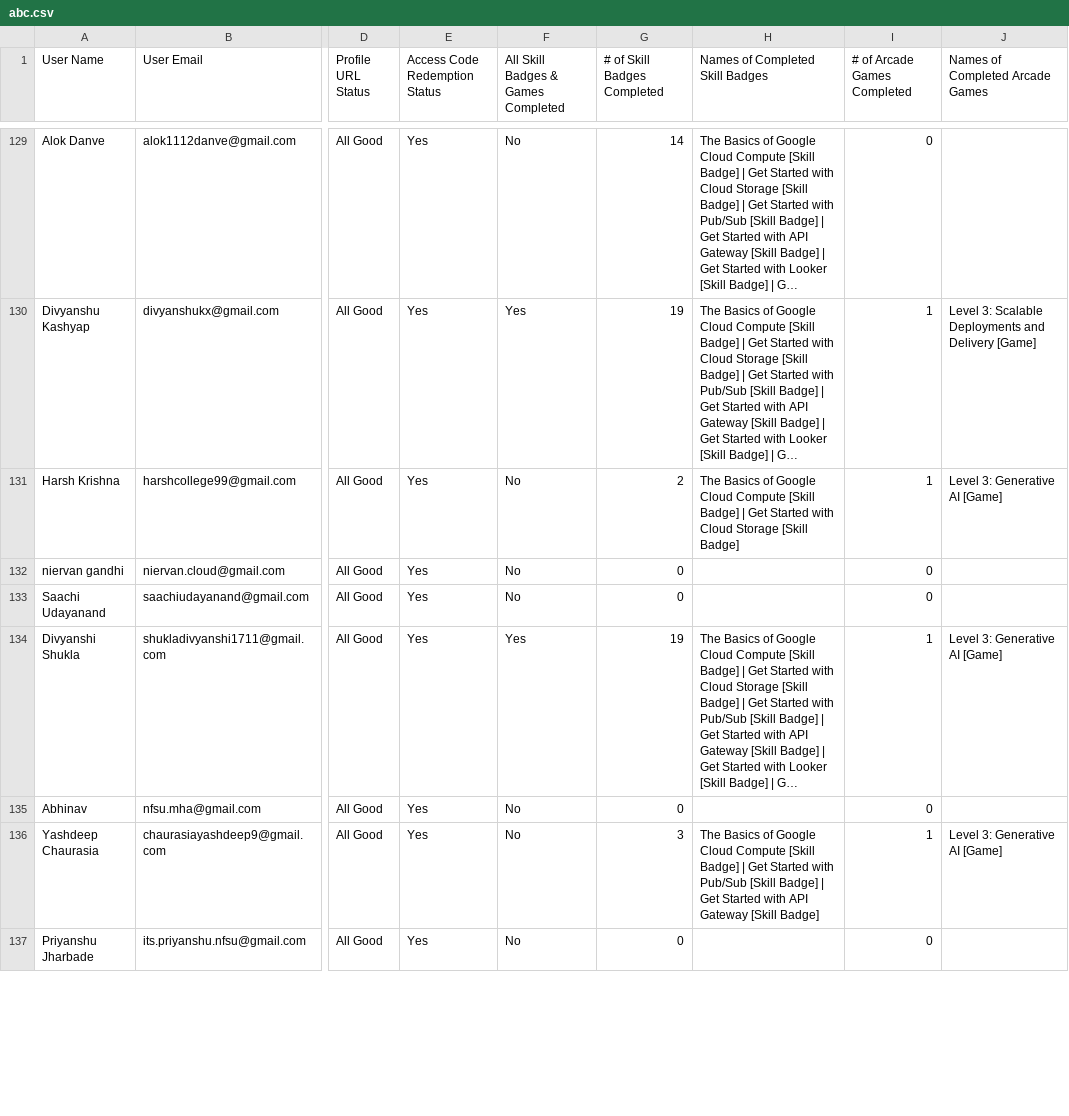
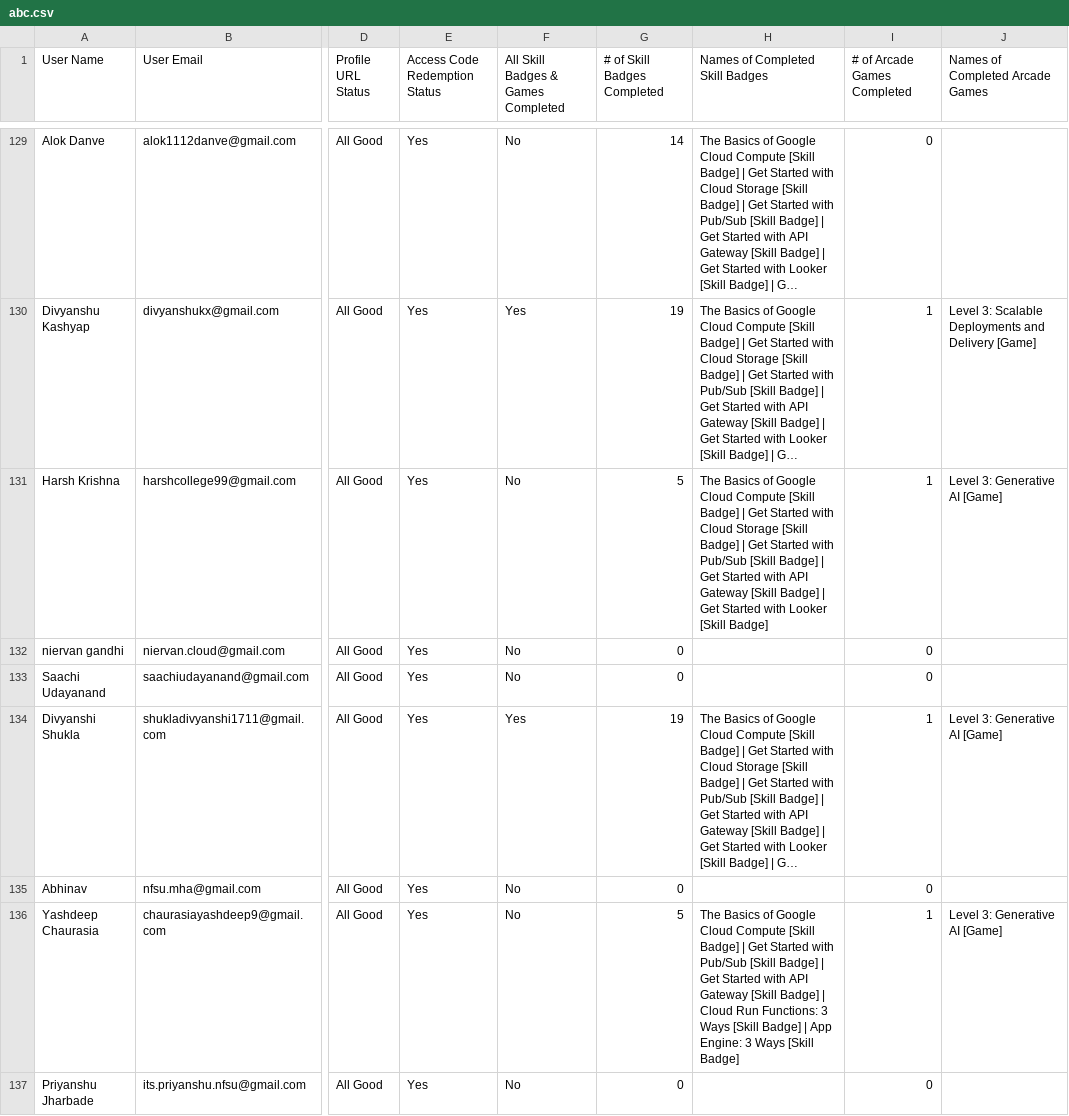
Before and after one commit to Aditya-Dahiya-007/my-leaderboard-backend, a CSV file: abc.csv, drawn as a sheet; only a part is shown, gaps mark what is left out; long unchanged cells end in …; the diff covers the shown part only; the diff names each change by its address in the sheet, - before the commit and + after, or states it on an @@ line.

Commit message:
Update abc.csv nov 14

```diff
--- a/abc.csv
+++ b/abc.csv
-G131 (# of Skill Badges Completed): 2
+G131 (# of Skill Badges Completed): 5
-H131 (Names of Completed Skill Badges): …[Skill Badge]
+H131 (Names of Completed Skill Badges): …[Skill Badge] | Get Started with Pub/Sub [Skill Badge] | Get Started with API Gateway [Skill Badge] | Get Started with Looker [Skill Badge]
-G136 (# of Skill Badges Completed): 3
+G136 (# of Skill Badges Completed): 5
-H136 (Names of Completed Skill Badges): …[Skill Badge]
+H136 (Names of Completed Skill Badges): …[Skill Badge] | Cloud Run Functions: 3 Ways [Skill Badge] | App Engine: 3 Ways [Skill Badge]
```
Also changed, not shown: 38 edited cells elsewhere in this file.
